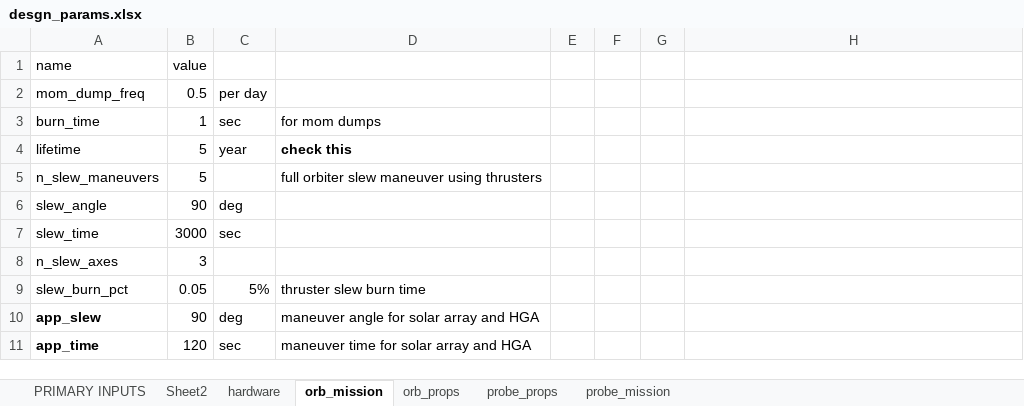
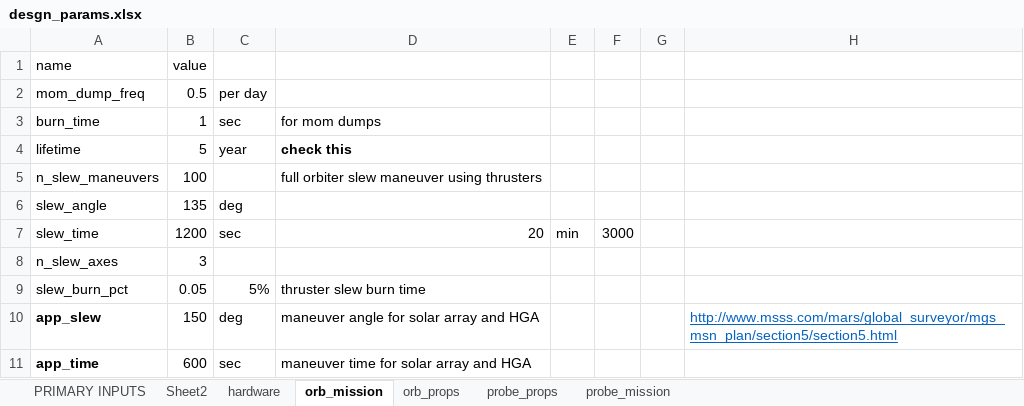
Before and after one commit to LMaiorano/DSE-AOCS-Design, an Excel workbook: data/desgn_params.xlsx, sheet orb_mission, drawn as a sheet; values as stored, in another font and other column widths than the file's, no borders; the diff names each change by its address in the sheet, - before the commit and + after, or states it on an @@ line.

```diff
--- a/data/desgn_params.xlsx (sheet orb_mission)
+++ b/data/desgn_params.xlsx (sheet orb_mission)
-B5: 5
+B5: 100
-B6: 90
+B6: 135
-B7: 3000
+B7: 1200
-D7: (empty)
+D7: 20
-E7: (empty)
+E7: min
-F7: (empty)
+F7: 3000
-B10: 90
+B10: 150
-H10: (empty)
+H10: http://www.msss.com/mars/global_surveyor/mgs_msn_plan/section5/section5.html
-B11: 120
+B11: 600
```
Also changed, not shown: data/geometry.xlsx, 11 other files.
